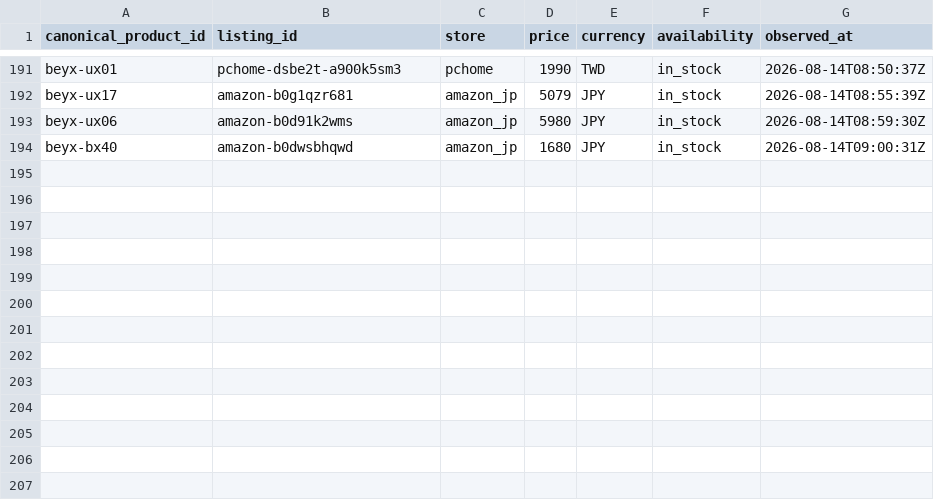
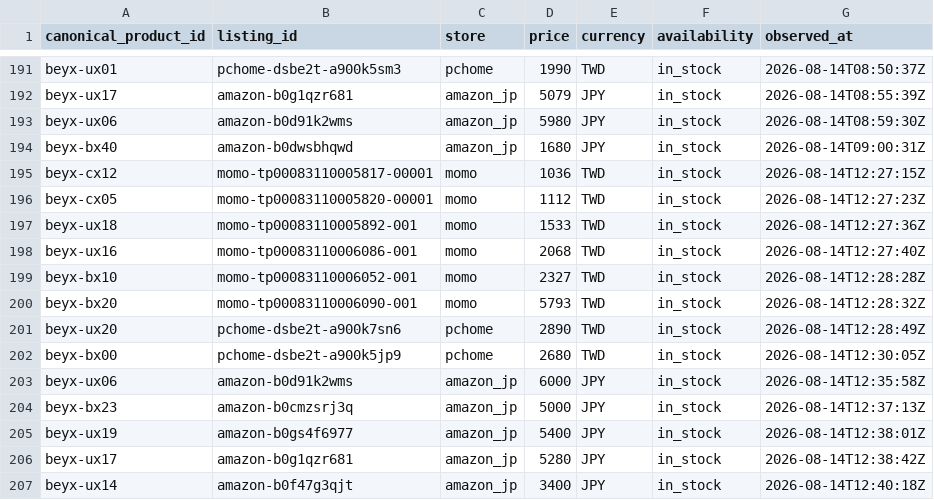
Before and after one commit to cchgene/buyblade-data, a CSV file: data/history-2026-08.csv, drawn as a sheet; only a part is shown, gaps mark what is left out.

```diff
--- a/data/history-2026-08.csv
+++ b/data/history-2026-08.csv
@@ -194 +194,14 @@ beyx-ux06,amazon-b0d91k2wms,amazon_jp,5980,JPY,in_stock,2026-08-14T08:59:30Z
 beyx-bx40,amazon-b0dwsbhqwd,amazon_jp,1680,JPY,in_stock,2026-08-14T09:00:31Z
+beyx-cx12,momo-tp00083110005817-00001,momo,1036,TWD,in_stock,2026-08-14T12:27:15Z
+beyx-cx05,momo-tp00083110005820-00001,momo,1112,TWD,in_stock,2026-08-14T12:27:23Z
+beyx-ux18,momo-tp00083110005892-001,momo,1533,TWD,in_stock,2026-08-14T12:27:36Z
+beyx-ux16,momo-tp00083110006086-001,momo,2068,TWD,in_stock,2026-08-14T12:27:40Z
+beyx-bx10,momo-tp00083110006052-001,momo,2327,TWD,in_stock,2026-08-14T12:28:28Z
+beyx-bx20,momo-tp00083110006090-001,momo,5793,TWD,in_stock,2026-08-14T12:28:32Z
+beyx-ux20,pchome-dsbe2t-a900k7sn6,pchome,2890,TWD,in_stock,2026-08-14T12:28:49Z
+beyx-bx00,pchome-dsbe2t-a900k5jp9,pchome,2680,TWD,in_stock,2026-08-14T12:30:05Z
+beyx-ux06,amazon-b0d91k2wms,amazon_jp,6000,JPY,in_stock,2026-08-14T12:35:58Z
+beyx-bx23,amazon-b0cmzsrj3q,amazon_jp,5000,JPY,in_stock,2026-08-14T12:37:13Z
+beyx-ux19,amazon-b0gs4f6977,amazon_jp,5400,JPY,in_stock,2026-08-14T12:38:01Z
+beyx-ux17,amazon-b0g1qzr681,amazon_jp,5280,JPY,in_stock,2026-08-14T12:38:42Z
+beyx-ux14,amazon-b0f47g3qjt,amazon_jp,3400,JPY,in_stock,2026-08-14T12:40:18Z
```
Also changed, not shown: data/latest.csv.
